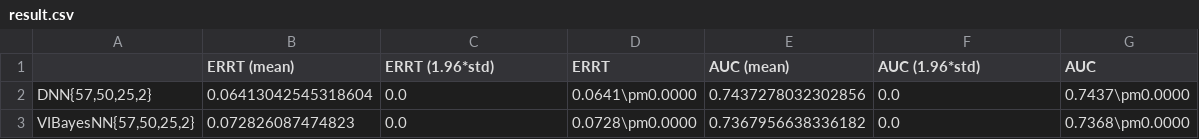
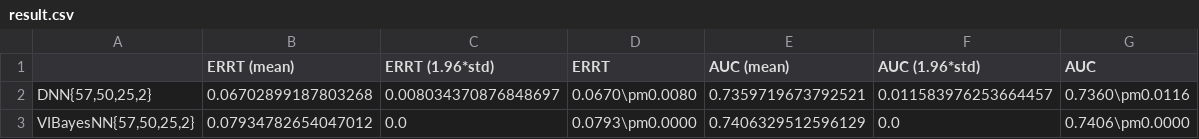
Before and after one commit to MaxInGaussian/ZS-VAFNN, a CSV file: uci-expts/classification/spambase/result.csv, drawn as a sheet.

```diff
--- a/uci-expts/classification/spambase/result.csv
+++ b/uci-expts/classification/spambase/result.csv
@@ -1,3 +1,3 @@
 ,ERRT (mean),ERRT (1.96*std),ERRT,AUC (mean),AUC (1.96*std),AUC
-"DNN{57,50,25,2}",0.06413042545318604,0.0,0.0641\pm0.0000,0.7437278032302856,0.0,0.7437\pm0.0000
-"VIBayesNN{57,50,25,2}",0.072826087474823,0.0,0.0728\pm0.0000,0.7367956638336182,0.0,0.7368\pm0.0000
+"DNN{57,50,25,2}",0.06702899187803268,0.008034370876848697,0.0670\pm0.0080,0.7359719673792521,0.011583976253664457,0.7360\pm0.0116
+"VIBayesNN{57,50,25,2}",0.07934782654047012,0.0,0.0793\pm0.0000,0.7406329512596129,0.0,0.7406\pm0.0000
```
Also changed, not shown: uci-expts/regression/airfoil/result.csv, uci-expts/regression/boston_housing/result.csv, 49 other files.
